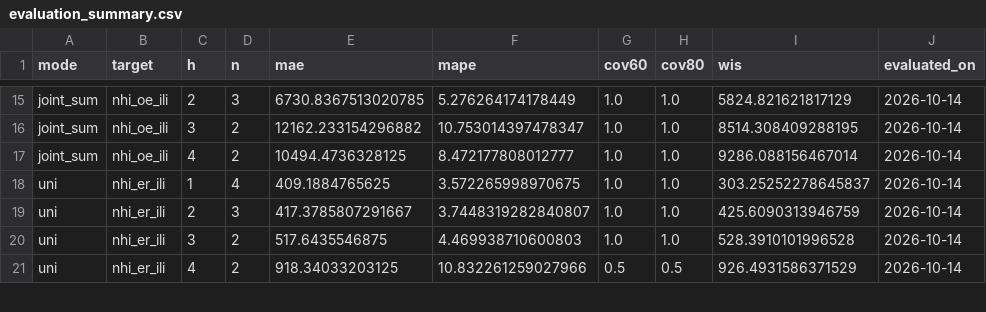
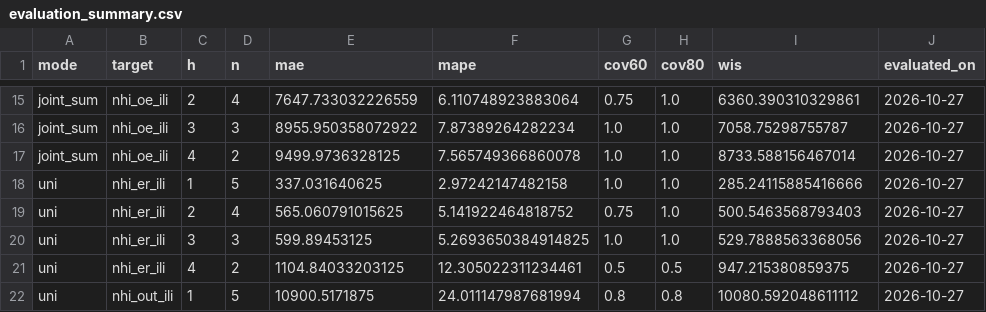
Before and after one commit to drhao/forecast-teller, a CSV file: outputs/forecast_log/evaluation_summary.csv, drawn as a sheet; only a part is shown, gaps mark what is left out; the diff covers the shown part only; the diff names each change by its address in the sheet, - before the commit and + after, or states it on an @@ line.

```diff
--- a/outputs/forecast_log/evaluation_summary.csv
+++ b/outputs/forecast_log/evaluation_summary.csv
-D15 (n): 3
+D15 (n): 4
-E15 (mae): 6730.8367513020785
+E15 (mae): 7647.733032226559
-F15 (mape): 5.276264174178449
+F15 (mape): 6.110748923883064
-G15 (cov60): 1.0
+G15 (cov60): 0.75
-I15 (wis): 5824.821621817129
+I15 (wis): 6360.390310329861
-J15:J21 (evaluated_on): 2026-10-14
+J15:J21 (evaluated_on): 2026-10-27
-D16 (n): 2
+D16 (n): 3
-E16 (mae): 12162.233154296882
+E16 (mae): 8955.950358072922
-F16 (mape): 10.753014397478347
+F16 (mape): 7.87389264282234
-I16 (wis): 8514.308409288195
+I16 (wis): 7058.75298755787
-E17 (mae): 10494.4736328125
+E17 (mae): 9499.9736328125
-F17 (mape): 8.472177808012777
+F17 (mape): 7.565749366860078
-I17 (wis): 9286.088156467014
+I17 (wis): 8733.588156467014
-D18 (n): 4
+D18 (n): 5
-E18 (mae): 409.1884765625
+E18 (mae): 337.031640625
-F18 (mape): 3.572265998970675
+F18 (mape): 2.97242147482158
-I18 (wis): 303.25252278645837
+I18 (wis): 285.24115885416666
-D19 (n): 3
+D19 (n): 4
-E19 (mae): 417.3785807291667
+E19 (mae): 565.060791015625
-F19 (mape): 3.7448319282840807
+F19 (mape): 5.141922464818752
-G19 (cov60): 1.0
+G19 (cov60): 0.75
-I19 (wis): 425.6090313946759
+I19 (wis): 500.5463568793403
-D20 (n): 2
+D20 (n): 3
-E20 (mae): 517.6435546875
+E20 (mae): 599.89453125
-F20 (mape): 4.469938710600803
+F20 (mape): 5.2693650384914825
-I20 (wis): 528.3910101996528
+I20 (wis): 529.7888563368056
-E21 (mae): 918.34033203125
+E21 (mae): 1104.84033203125
-F21 (mape): 10.832261259027966
+F21 (mape): 12.305022311234461
-I21 (wis): 926.4931586371529
+I21 (wis): 947.215380859375
+row 22: uni | nhi_out_ili | 1 | 5 | 10900.5171875 | 24.011147987681994 | 0.8 | 0.8 | 10080.592048611112 | 2026-10-27
```
Also changed, not shown: 1 removed row and 132 edited cells elsewhere in this file, data/resp_lab_history.csv, data_processed/national_weekly.csv, 19 other files.
